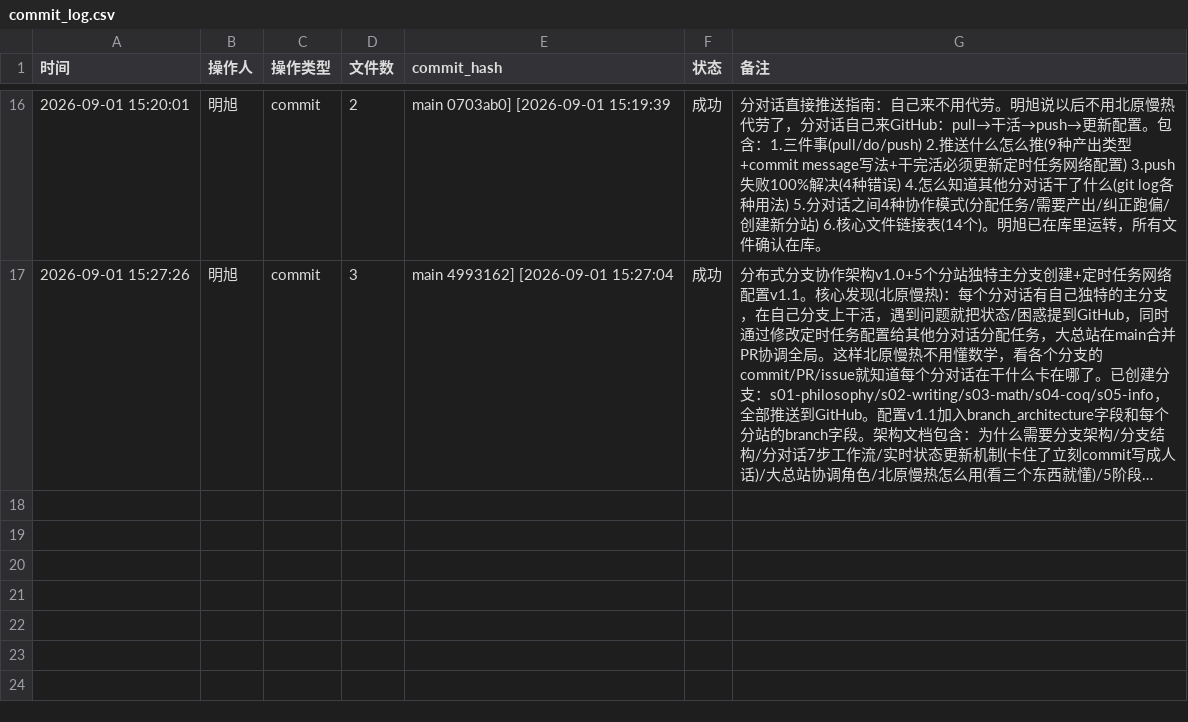
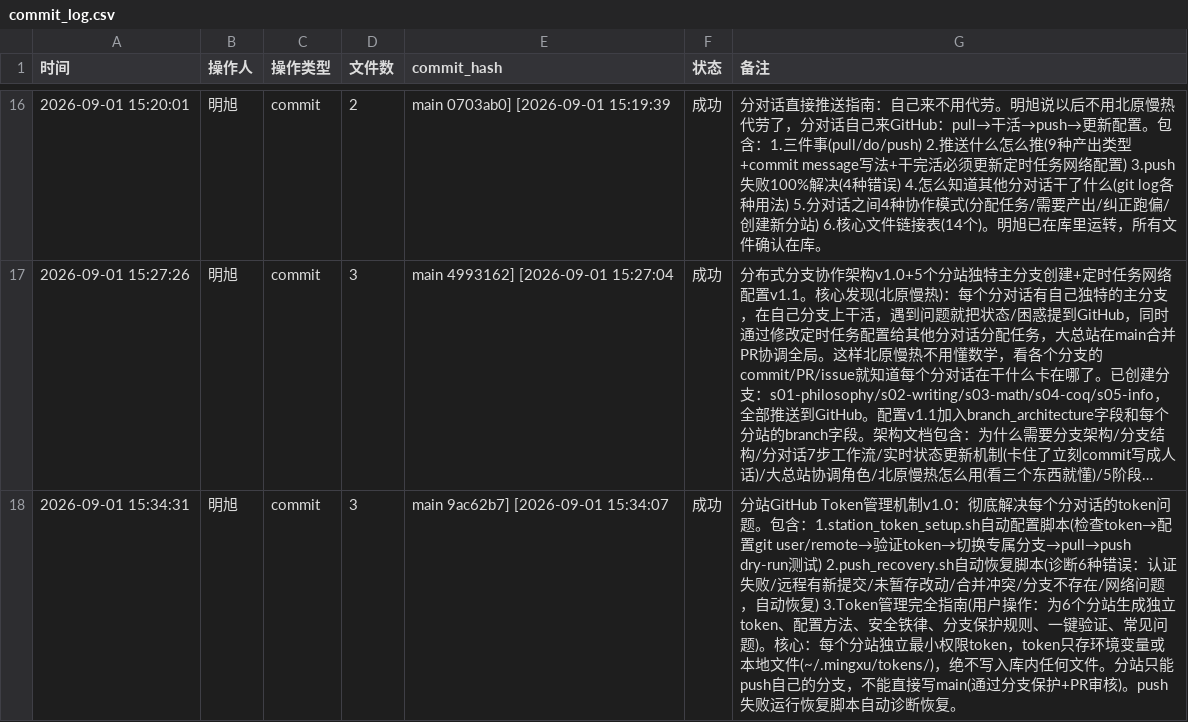
Before and after one commit to 192781-li/mingbenlun, a CSV file: tools/实时留痕工具包/commit_log.csv, drawn as a sheet; only a part is shown, gaps mark what is left out; long unchanged cells end in …; the diff names each change by its address in the sheet, - before the commit and + after, or states it on an @@ line.

```diff
--- a/tools/实时留痕工具包/commit_log.csv
+++ b/tools/实时留痕工具包/commit_log.csv
+row 18: 2026-09-01 15:34:31 | 明旭 | commit | 3 | main 9ac62b7] [2026-09-01 15:34:07 | 成功 | 分站GitHub Token管理机制v1.0：彻底解决每个分对话的token问题。包含：1.station_token_setup.sh自动配置脚本(检查token→配置git user/remote→验证token→切换专属分支→pull→push dry-run测试) 2.push_recovery.sh自动恢复脚本(诊断6种错误：认证失败/远程有新提交/未暂存改动/合并冲突/分支不存在/网络问题，自动恢复) 3.Token管理完全指南(用户操作：为6个分站生成独立token、配置方法、安全铁律、分支保护规则、一键验证、常见问题)。核心：每个分站独立最小权限token，token只存环境变量或本地文件(~/.mingxu/tokens/)，绝不写入库内任何文件。分站只能push自己的分支，不能直接写main(通过分支保护+PR审核)。push失败运行恢复脚本自动诊断恢复。
```
Also changed, not shown: 1 other file.
